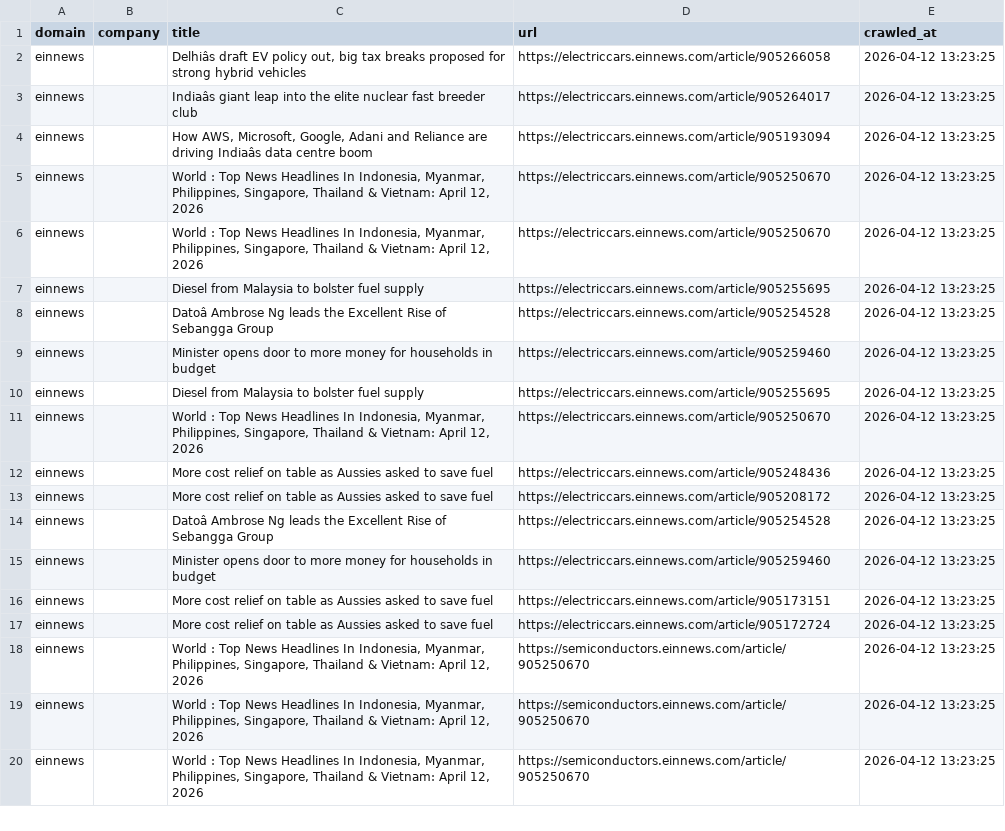
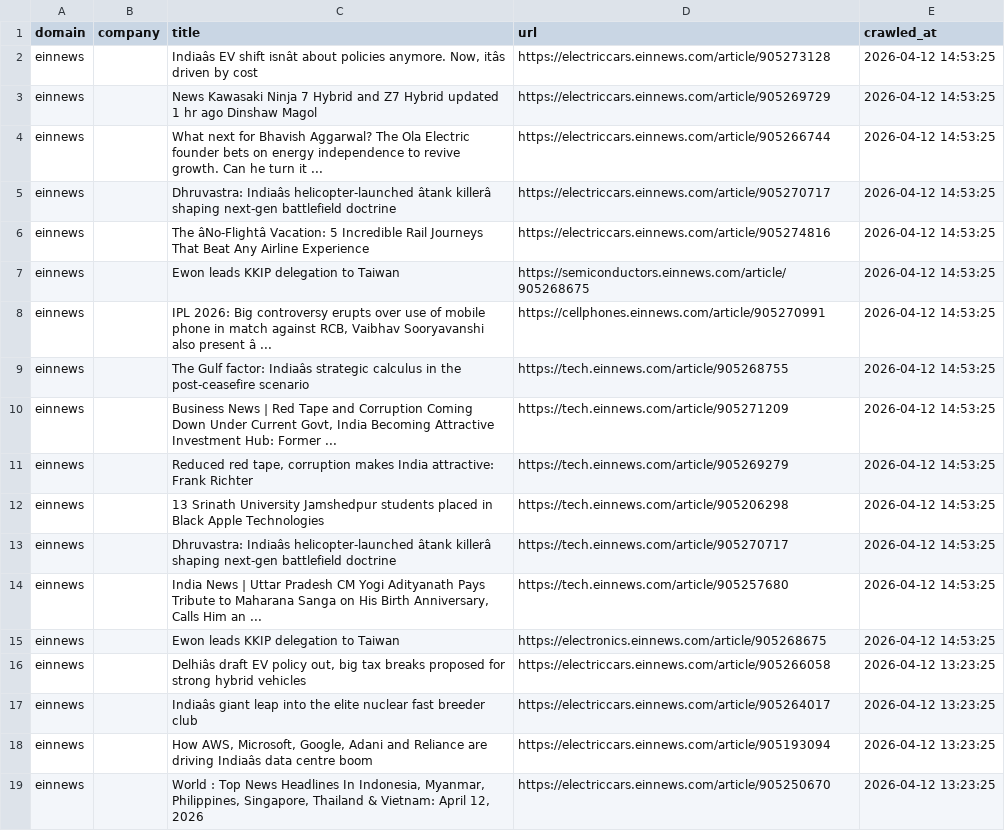
Before and after one commit to levelupup/news_crawler, a CSV file: data/einnews.csv, drawn as a sheet; only a part is shown; the shorter side is filled out with more unchanged rows; the diff names each change by its address in the sheet, - before the commit and + after, or states it on an @@ line.

```diff
--- a/data/einnews.csv
+++ b/data/einnews.csv
+row 2: einnews |  | Indiaâs EV shift isnât about policies anymore. Now, itâs driven by cost | https://electriccars.einnews.com/article/905273128 | 2026-04-12 14:53:25
+row 3: einnews |  | News Kawasaki Ninja 7 Hybrid and Z7 Hybrid updated 1 hr ago Dinshaw Magol | https://electriccars.einnews.com/article/905269729 | 2026-04-12 14:53:25
+row 4: einnews |  | What next for Bhavish Aggarwal? The Ola Electric founder bets on energy independence to revive growth. Can he turn it ... | https://electriccars.einnews.com/article/905266744 | 2026-04-12 14:53:25
+row 5: einnews |  | Dhruvastra: Indiaâs helicopter-launched âtank killerâ shaping next-gen battlefield doctrine | https://electriccars.einnews.com/article/905270717 | 2026-04-12 14:53:25
+row 6: einnews |  | The âNo-Flightâ Vacation: 5 Incredible Rail Journeys That Beat Any Airline Experience | https://electriccars.einnews.com/article/905274816 | 2026-04-12 14:53:25
+row 7: einnews |  | Ewon leads KKIP delegation to Taiwan | https://semiconductors.einnews.com/article/905268675 | 2026-04-12 14:53:25
+row 8: einnews |  | IPL 2026: Big controversy erupts over use of mobile phone in match against RCB, Vaibhav Sooryavanshi also present â ... | https://cellphones.einnews.com/article/905270991 | 2026-04-12 14:53:25
+row 9: einnews |  | The Gulf factor: Indiaâs strategic calculus in the post-ceasefire scenario | https://tech.einnews.com/article/905268755 | 2026-04-12 14:53:25
+row 10: einnews |  | Business News | Red Tape and Corruption Coming Down Under Current Govt, India Becoming Attractive Investment Hub: Former ... | https://tech.einnews.com/article/905271209 | 2026-04-12 14:53:25
+row 11: einnews |  | Reduced red tape, corruption makes India attractive: Frank Richter | https://tech.einnews.com/article/905269279 | 2026-04-12 14:53:25
+row 12: einnews |  | 13 Srinath University Jamshedpur students placed in Black Apple Technologies | https://tech.einnews.com/article/905206298 | 2026-04-12 14:53:25
+row 13: einnews |  | Dhruvastra: Indiaâs helicopter-launched âtank killerâ shaping next-gen battlefield doctrine | https://tech.einnews.com/article/905270717 | 2026-04-12 14:53:25
+row 14: einnews |  | India News | Uttar Pradesh CM Yogi Adityanath Pays Tribute to Maharana Sanga on His Birth Anniversary, Calls Him an ... | https://tech.einnews.com/article/905257680 | 2026-04-12 14:53:25
+row 15: einnews |  | Ewon leads KKIP delegation to Taiwan | https://electronics.einnews.com/article/905268675 | 2026-04-12 14:53:25
```
Also changed, not shown: data/ifeng.csv, data/nikkei.csv, 14 other files.
